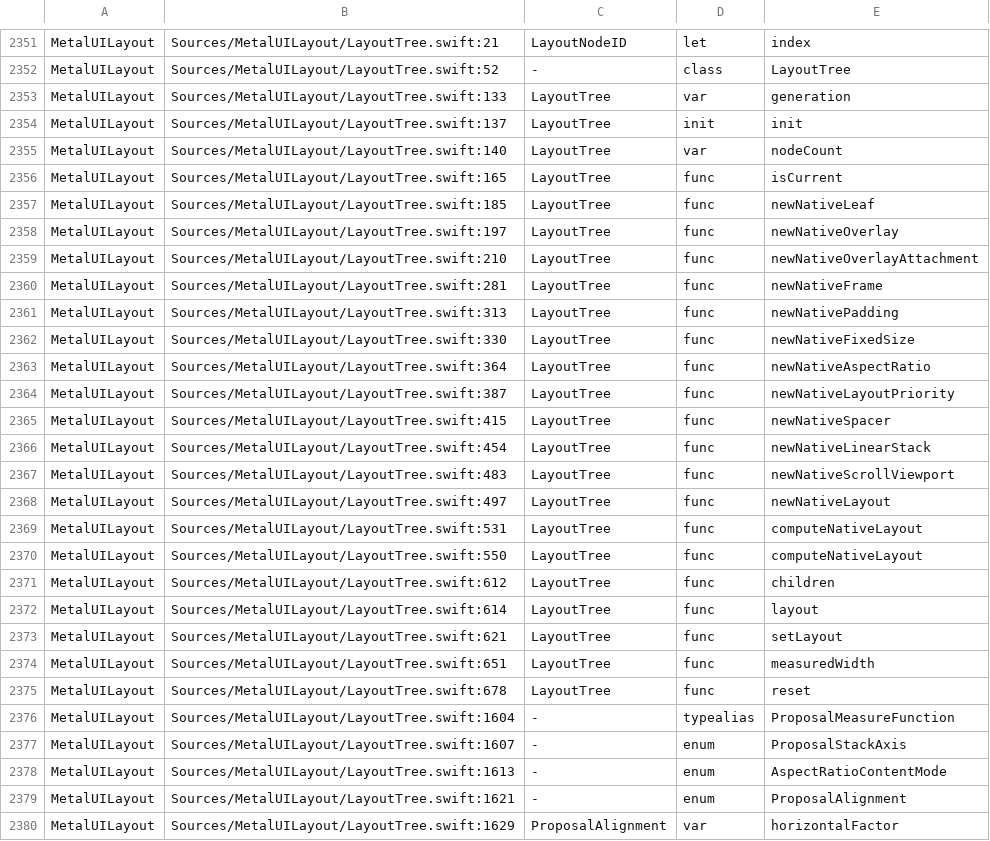
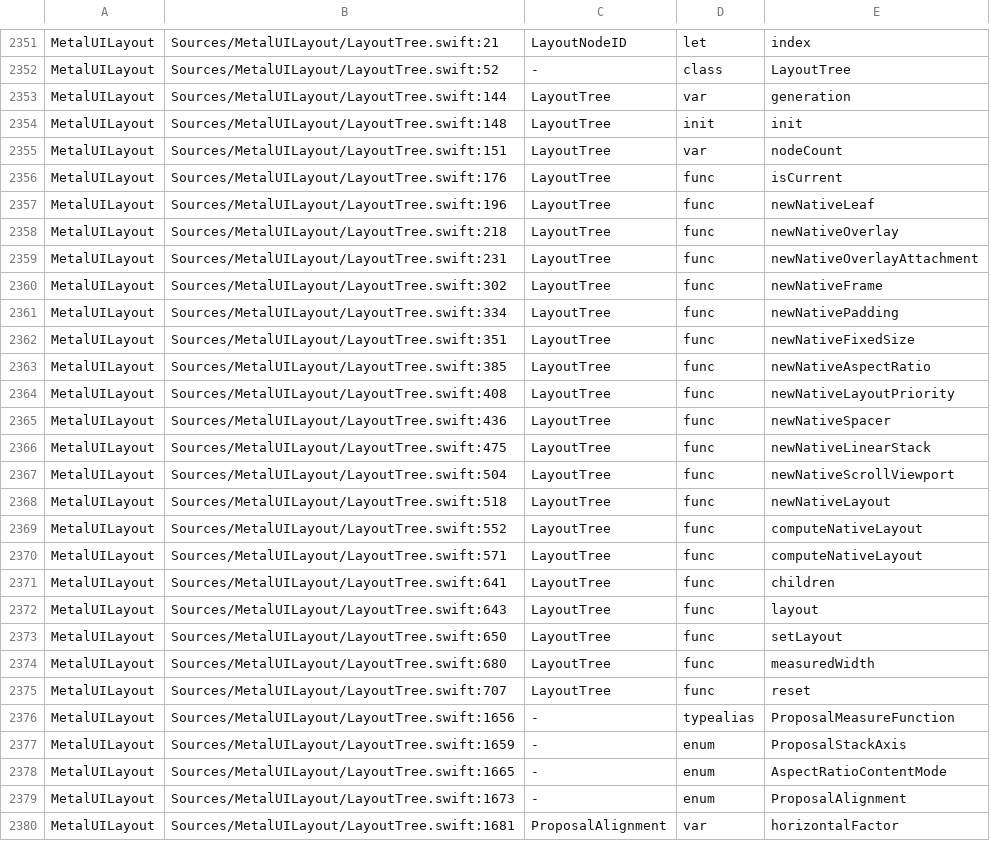
Before and after one commit to mburger89/MetalUI, a TSV file: docs/probes/closeout-public-api.tsv, drawn as a sheet; only a part is shown, gaps mark what is left out; the diff covers the shown part only.

```diff
--- a/docs/probes/closeout-public-api.tsv
+++ b/docs/probes/closeout-public-api.tsv
@@ -2352,29 +2352,29 @@ MetalUILayout	Sources/MetalUILayout/LayoutTree.swift:21	LayoutNodeID	let	index
 MetalUILayout	Sources/MetalUILayout/LayoutTree.swift:52	-	class	LayoutTree
-MetalUILayout	Sources/MetalUILayout/LayoutTree.swift:133	LayoutTree	var	generation
-MetalUILayout	Sources/MetalUILayout/LayoutTree.swift:137	LayoutTree	init	init
-MetalUILayout	Sources/MetalUILayout/LayoutTree.swift:140	LayoutTree	var	nodeCount
-MetalUILayout	Sources/MetalUILayout/LayoutTree.swift:165	LayoutTree	func	isCurrent
-MetalUILayout	Sources/MetalUILayout/LayoutTree.swift:185	LayoutTree	func	newNativeLeaf
-MetalUILayout	Sources/MetalUILayout/LayoutTree.swift:197	LayoutTree	func	newNativeOverlay
-MetalUILayout	Sources/MetalUILayout/LayoutTree.swift:210	LayoutTree	func	newNativeOverlayAttachment
-MetalUILayout	Sources/MetalUILayout/LayoutTree.swift:281	LayoutTree	func	newNativeFrame
-MetalUILayout	Sources/MetalUILayout/LayoutTree.swift:313	LayoutTree	func	newNativePadding
-MetalUILayout	Sources/MetalUILayout/LayoutTree.swift:330	LayoutTree	func	newNativeFixedSize
-MetalUILayout	Sources/MetalUILayout/LayoutTree.swift:364	LayoutTree	func	newNativeAspectRatio
-MetalUILayout	Sources/MetalUILayout/LayoutTree.swift:387	LayoutTree	func	newNativeLayoutPriority
-MetalUILayout	Sources/MetalUILayout/LayoutTree.swift:415	LayoutTree	func	newNativeSpacer
-MetalUILayout	Sources/MetalUILayout/LayoutTree.swift:454	LayoutTree	func	newNativeLinearStack
-MetalUILayout	Sources/MetalUILayout/LayoutTree.swift:483	LayoutTree	func	newNativeScrollViewport
-MetalUILayout	Sources/MetalUILayout/LayoutTree.swift:497	LayoutTree	func	newNativeLayout
-MetalUILayout	Sources/MetalUILayout/LayoutTree.swift:531	LayoutTree	func	computeNativeLayout
-MetalUILayout	Sources/MetalUILayout/LayoutTree.swift:550	LayoutTree	func	computeNativeLayout
-MetalUILayout	Sources/MetalUILayout/LayoutTree.swift:612	LayoutTree	func	children
-MetalUILayout	Sources/MetalUILayout/LayoutTree.swift:614	LayoutTree	func	layout
-MetalUILayout	Sources/MetalUILayout/LayoutTree.swift:621	LayoutTree	func	setLayout
-MetalUILayout	Sources/MetalUILayout/LayoutTree.swift:651	LayoutTree	func	measuredWidth
-MetalUILayout	Sources/MetalUILayout/LayoutTree.swift:678	LayoutTree	func	reset
-MetalUILayout	Sources/MetalUILayout/LayoutTree.swift:1604	-	typealias	ProposalMeasureFunction
-MetalUILayout	Sources/MetalUILayout/LayoutTree.swift:1607	-	enum	ProposalStackAxis
-MetalUILayout	Sources/MetalUILayout/LayoutTree.swift:1613	-	enum	AspectRatioContentMode
-MetalUILayout	Sources/MetalUILayout/LayoutTree.swift:1621	-	enum	ProposalAlignment
-MetalUILayout	Sources/MetalUILayout/LayoutTree.swift:1629	ProposalAlignment	var	horizontalFactor
+MetalUILayout	Sources/MetalUILayout/LayoutTree.swift:144	LayoutTree	var	generation
+MetalUILayout	Sources/MetalUILayout/LayoutTree.swift:148	LayoutTree	init	init
+MetalUILayout	Sources/MetalUILayout/LayoutTree.swift:151	LayoutTree	var	nodeCount
+MetalUILayout	Sources/MetalUILayout/LayoutTree.swift:176	LayoutTree	func	isCurrent
+MetalUILayout	Sources/MetalUILayout/LayoutTree.swift:196	LayoutTree	func	newNativeLeaf
+MetalUILayout	Sources/MetalUILayout/LayoutTree.swift:218	LayoutTree	func	newNativeOverlay
+MetalUILayout	Sources/MetalUILayout/LayoutTree.swift:231	LayoutTree	func	newNativeOverlayAttachment
+MetalUILayout	Sources/MetalUILayout/LayoutTree.swift:302	LayoutTree	func	newNativeFrame
+MetalUILayout	Sources/MetalUILayout/LayoutTree.swift:334	LayoutTree	func	newNativePadding
+MetalUILayout	Sources/MetalUILayout/LayoutTree.swift:351	LayoutTree	func	newNativeFixedSize
+MetalUILayout	Sources/MetalUILayout/LayoutTree.swift:385	LayoutTree	func	newNativeAspectRatio
+MetalUILayout	Sources/MetalUILayout/LayoutTree.swift:408	LayoutTree	func	newNativeLayoutPriority
+MetalUILayout	Sources/MetalUILayout/LayoutTree.swift:436	LayoutTree	func	newNativeSpacer
+MetalUILayout	Sources/MetalUILayout/LayoutTree.swift:475	LayoutTree	func	newNativeLinearStack
+MetalUILayout	Sources/MetalUILayout/LayoutTree.swift:504	LayoutTree	func	newNativeScrollViewport
+MetalUILayout	Sources/MetalUILayout/LayoutTree.swift:518	LayoutTree	func	newNativeLayout
+MetalUILayout	Sources/MetalUILayout/LayoutTree.swift:552	LayoutTree	func	computeNativeLayout
+MetalUILayout	Sources/MetalUILayout/LayoutTree.swift:571	LayoutTree	func	computeNativeLayout
+MetalUILayout	Sources/MetalUILayout/LayoutTree.swift:641	LayoutTree	func	children
+MetalUILayout	Sources/MetalUILayout/LayoutTree.swift:643	LayoutTree	func	layout
+MetalUILayout	Sources/MetalUILayout/LayoutTree.swift:650	LayoutTree	func	setLayout
+MetalUILayout	Sources/MetalUILayout/LayoutTree.swift:680	LayoutTree	func	measuredWidth
+MetalUILayout	Sources/MetalUILayout/LayoutTree.swift:707	LayoutTree	func	reset
+MetalUILayout	Sources/MetalUILayout/LayoutTree.swift:1656	-	typealias	ProposalMeasureFunction
+MetalUILayout	Sources/MetalUILayout/LayoutTree.swift:1659	-	enum	ProposalStackAxis
+MetalUILayout	Sources/MetalUILayout/LayoutTree.swift:1665	-	enum	AspectRatioContentMode
+MetalUILayout	Sources/MetalUILayout/LayoutTree.swift:1673	-	enum	ProposalAlignment
+MetalUILayout	Sources/MetalUILayout/LayoutTree.swift:1681	ProposalAlignment	var	horizontalFactor
```
Also changed, not shown: 5 added rows, 1 removed row and 79 edited cells elsewhere in this file.
